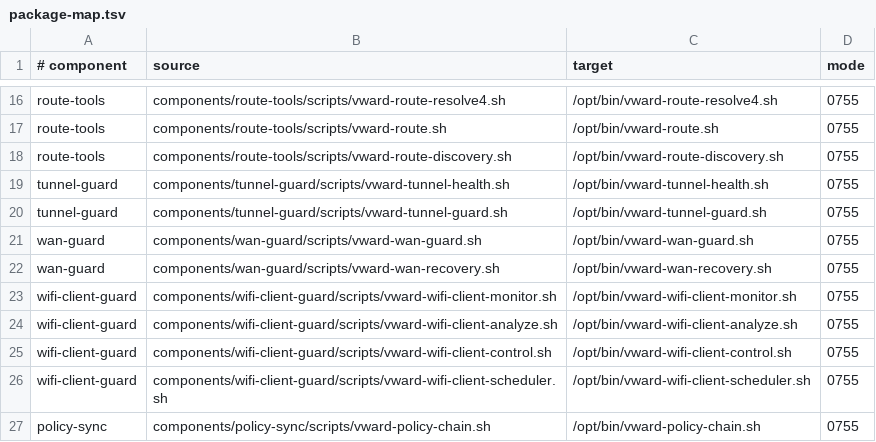
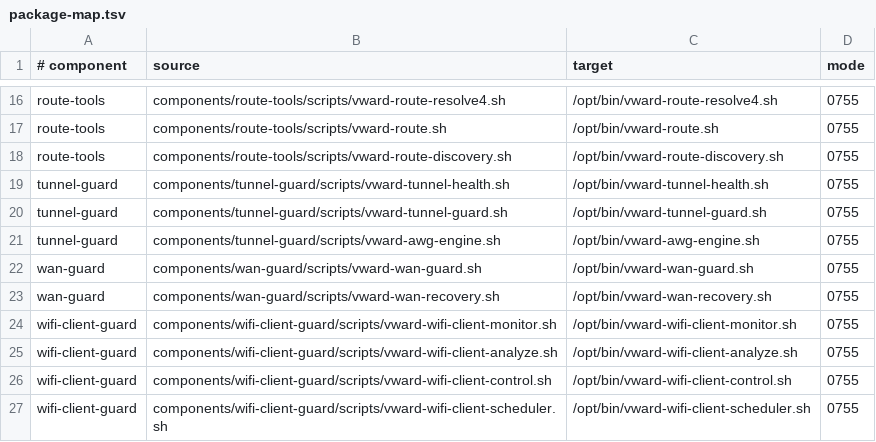
Before and after one commit to Ziegfe1d/VWARD, a TSV file: config/components/package-map.tsv, drawn as a sheet; only a part is shown, gaps mark what is left out; the shorter side is filled out with more unchanged rows; the diff names each change by its address in the sheet, - before the commit and + after, or states it on an @@ line.

```diff
--- a/config/components/package-map.tsv
+++ b/config/components/package-map.tsv
+row 21: tunnel-guard | components/tunnel-guard/scripts/vward-awg-engine.sh | /opt/bin/vward-awg-engine.sh | 0755
```
Also changed, not shown: 13 other files.
